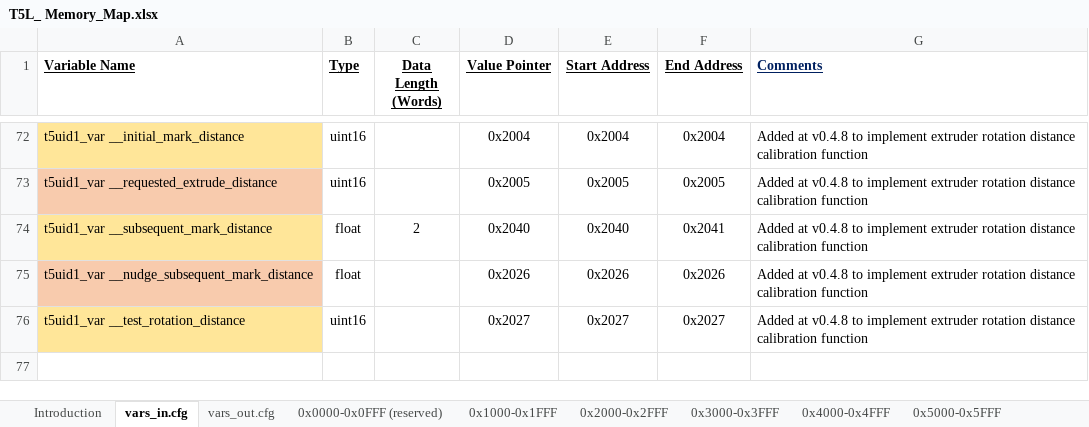
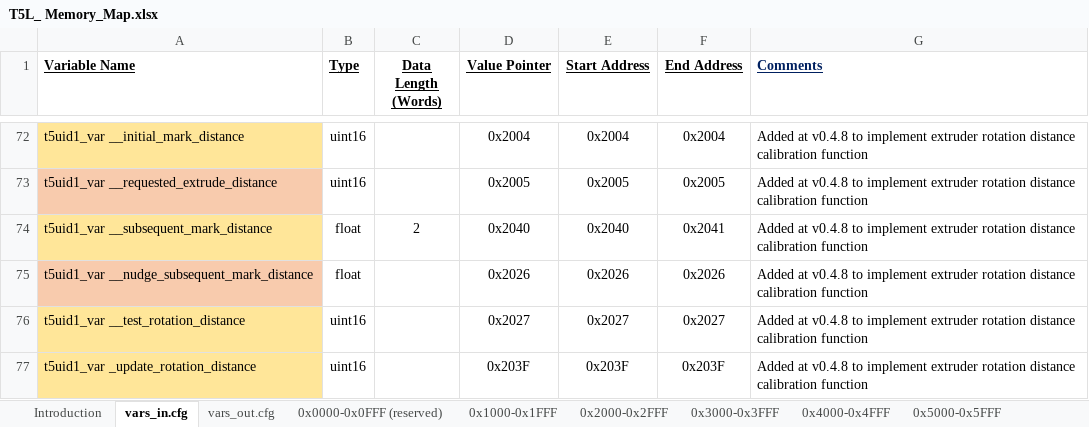
Before and after one commit to Thinkersbluff/DGUS-Reloaded_for_CR6-DWIN-SET_Component, an Excel workbook: project/DGUSTools & References/T5L_ Memory_Map.xlsx, sheet vars_in.cfg, drawn as a sheet; only a part is shown, gaps mark what is left out; values as stored, in another font and other column widths than the file's, no borders; the diff names each change by its address in the sheet, - before the commit and + after, or states it on an @@ line.

Commit message:
Adds one-click Update and Restart to Calibrate Extruder Rotation_Distance Results Screen
This completes implementation of the Calibrate Extruder Rotation_Distance function.
Still needs testing for robustness, and does appear to have problems reading and writing the 3rd decimal place.
Please manually verify the value stored in printer.cfg, after using.

```diff
--- a/project/DGUSTools & References/T5L_ Memory_Map.xlsx (sheet vars_in.cfg)
+++ b/project/DGUSTools & References/T5L_ Memory_Map.xlsx (sheet vars_in.cfg)
+row 77: t5uid1_var _update_rotation_distance | uint16 |  | 0x203F | 0x203F | 0x203F | Added at v0.4.8 to implement extruder rotation distance calibration function
```
Also changed, not shown: sheet 0x2000-0x2FFF, 5 other files.
